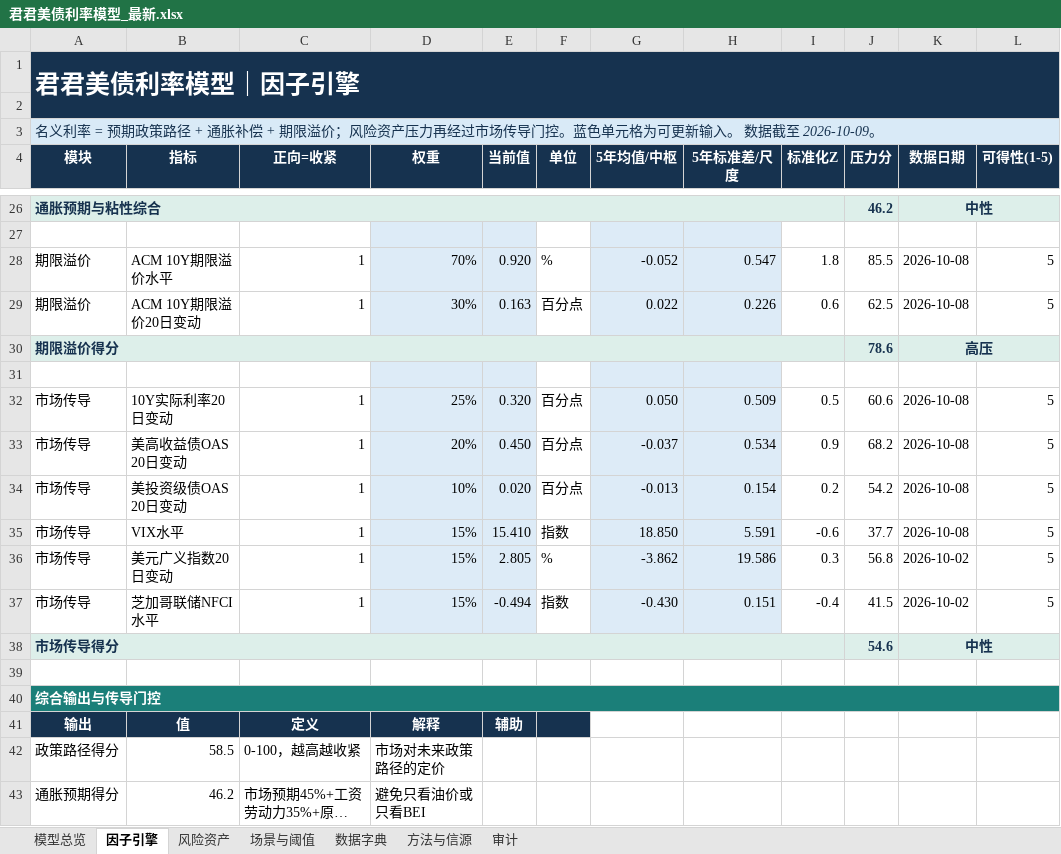
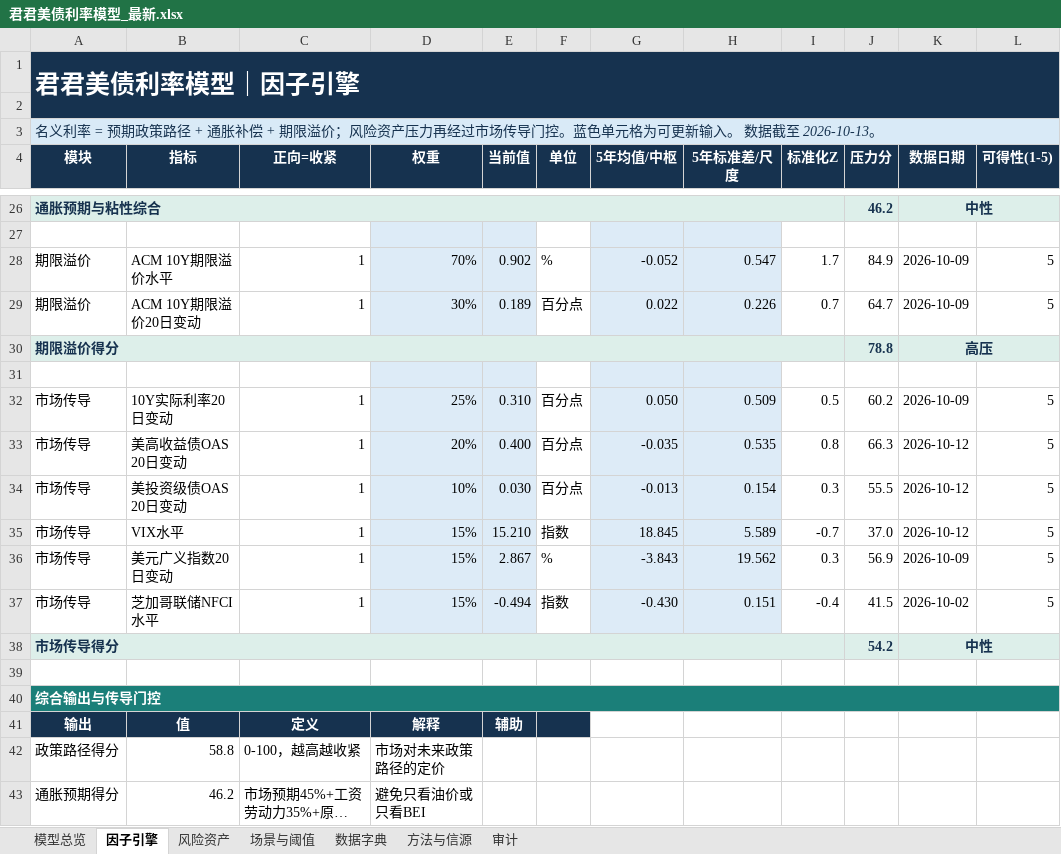
Before and after one commit to marvinbai303-ops/workspace, an Excel workbook: 产业趋势研究&选股/君君美债利率模型_自动刷新/output/君君美债利率模型_最新.xlsx, sheet 因子引擎, drawn as a sheet; only a part is shown, gaps mark what is left out; long unchanged cells end in …; values as stored, in another font and other column widths than the file's, no borders; the diff covers the shown part only; the diff names each change by its address in the sheet, - before the commit and + after, or states it on an @@ line.

```diff
--- a/产业趋势研究&选股/君君美债利率模型_自动刷新/output/君君美债利率模型_最新.xlsx (sheet 因子引擎)
+++ b/产业趋势研究&选股/君君美债利率模型_自动刷新/output/君君美债利率模型_最新.xlsx (sheet 因子引擎)
-A3 (模块): …据截至 2026-10-09。
+A3 (模块): …据截至 2026-10-13。
-E28 (当前值): 0.920
+E28 (当前值): 0.902
-I28 (标准化Z): 1.8
+I28 (标准化Z): 1.7
-J28 (压力分): 85.5
+J28 (压力分): 84.9
-K28:K29 (数据日期): 2026-10-08
+K28:K29 (数据日期): 2026-10-09
-E29 (当前值): 0.163
+E29 (当前值): 0.189
-I29 (标准化Z): 0.6
+I29 (标准化Z): 0.7
-J29 (压力分): 62.5
+J29 (压力分): 64.7
-J30 (压力分): 78.6
+J30 (压力分): 78.8
-E32 (当前值): 0.320
+E32 (当前值): 0.310
-J32 (压力分): 60.6
+J32 (压力分): 60.2
-K32 (数据日期): 2026-10-08
+K32 (数据日期): 2026-10-09
-E33 (当前值): 0.450
+E33 (当前值): 0.400
-G33 (5年均值/中枢): -0.037
+G33 (5年均值/中枢): -0.035
-H33 (5年标准差/尺度): 0.534
+H33 (5年标准差/尺度): 0.535
-I33 (标准化Z): 0.9
+I33 (标准化Z): 0.8
-J33 (压力分): 68.2
+J33 (压力分): 66.3
-K33:K35 (数据日期): 2026-10-08
+K33:K35 (数据日期): 2026-10-12
-E34 (当前值): 0.020
+E34 (当前值): 0.030
-I34 (标准化Z): 0.2
+I34 (标准化Z): 0.3
-J34 (压力分): 54.2
+J34 (压力分): 55.5
-E35 (当前值): 15.410
+E35 (当前值): 15.210
-G35 (5年均值/中枢): 18.850
+G35 (5年均值/中枢): 18.845
-H35 (5年标准差/尺度): 5.591
+H35 (5年标准差/尺度): 5.589
-I35 (标准化Z): -0.6
+I35 (标准化Z): -0.7
-J35 (压力分): 37.7
+J35 (压力分): 37.0
-E36 (当前值): 2.805
+E36 (当前值): 2.867
-G36 (5年均值/中枢): -3.862
+G36 (5年均值/中枢): -3.843
-H36 (5年标准差/尺度): 19.586
+H36 (5年标准差/尺度): 19.562
-J36 (压力分): 56.8
+J36 (压力分): 56.9
-K36 (数据日期): 2026-10-02
+K36 (数据日期): 2026-10-09
-J38 (压力分): 54.6
+J38 (压力分): 54.2
-B42 (指标): 58.5
+B42 (指标): 58.8
```
Also changed, not shown: 32 edited cells elsewhere in this sheet, sheet 模型总览, sheet 风险资产, sheet 场景与阈值, sheet 审计, charts or pictures, 31 other files.
